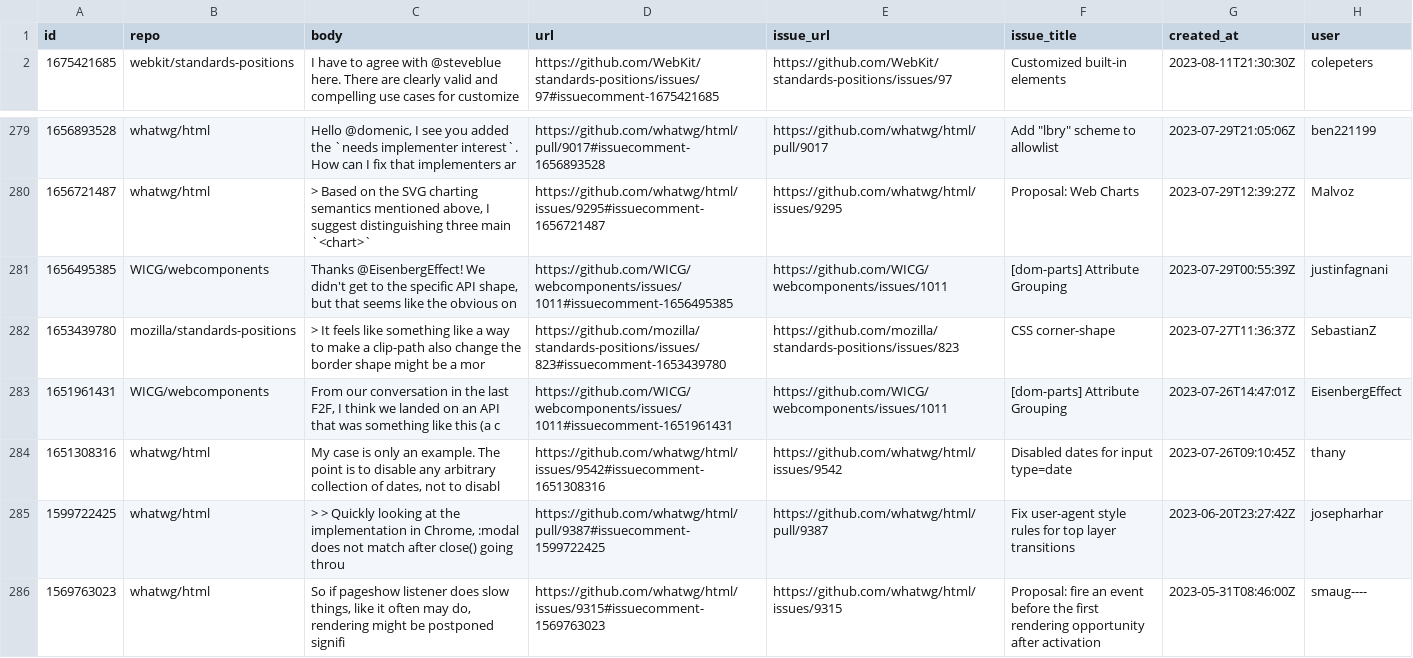
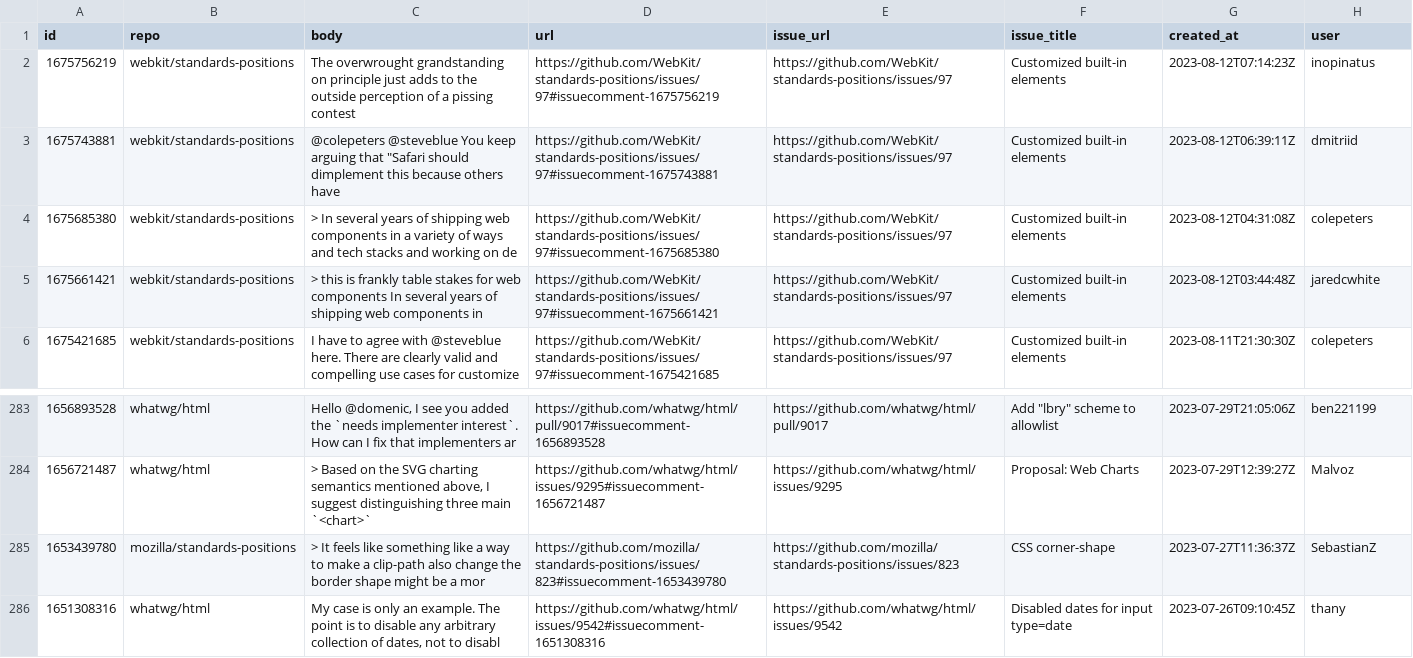
Before and after one commit to bgrins/compat-utils, a CSV file: output/all-comments.csv, drawn as a sheet; only a part is shown, gaps mark what is left out; the shorter side is filled out with more unchanged rows.

```diff
--- a/output/all-comments.csv
+++ b/output/all-comments.csv
@@ -1,2 +1,6 @@
 id,repo,body,url,issue_url,issue_title,created_at,user
+1675756219,webkit/standards-positions,"The overwrought grandstanding on principle just adds to the outside perception of a pissing contest ",https://github.com/WebKit/standards-positions/issues/97#issuecomment-1675756219,https://github.com/WebKit/standards-positions/issues/97,Customized built-in elements,2023-08-12T07:14:23Z,inopinatus
+1675743881,webkit/standards-positions,"@colepeters @steveblue   You keep arguing that ""Safari should dimplement this because others have ",https://github.com/WebKit/standards-positions/issues/97#issuecomment-1675743881,https://github.com/WebKit/standards-positions/issues/97,Customized built-in elements,2023-08-12T06:39:11Z,dmitriid
+1675685380,webkit/standards-positions,> In several years of shipping web components in a variety of ways and tech stacks and working on de,https://github.com/WebKit/standards-positions/issues/97#issuecomment-1675685380,https://github.com/WebKit/standards-positions/issues/97,Customized built-in elements,2023-08-12T04:31:08Z,colepeters
+1675661421,webkit/standards-positions,"> this is frankly table stakes for web components  In several years of shipping web components in ",https://github.com/WebKit/standards-positions/issues/97#issuecomment-1675661421,https://github.com/WebKit/standards-positions/issues/97,Customized built-in elements,2023-08-12T03:44:48Z,jaredcwhite
 1675421685,webkit/standards-positions,I have to agree with @steveblue here. There are clearly valid and compelling use cases for customize,https://github.com/WebKit/standards-positions/issues/97#issuecomment-1675421685,https://github.com/WebKit/standards-positions/issues/97,Customized built-in elements,2023-08-11T21:30:30Z,colepeters
@@ -282,5 +286,3 @@ id,repo,body,url,issue_url,issue_title,created_at,user
 1656721487,whatwg/html,"> Based on the SVG charting semantics mentioned above, I suggest distinguishing three main `<chart>`",https://github.com/whatwg/html/issues/9295#issuecomment-1656721487,https://github.com/whatwg/html/issues/9295,Proposal: Web Charts,2023-07-29T12:39:27Z,Malvoz
-1656495385,WICG/webcomponents,"Thanks @EisenbergEffect! We didn't get to the specific API shape, but that seems like the obvious on",https://github.com/WICG/webcomponents/issues/1011#issuecomment-1656495385,https://github.com/WICG/webcomponents/issues/1011,[dom-parts] Attribute Grouping,2023-07-29T00:55:39Z,justinfagnani
 1653439780,mozilla/standards-positions,> It feels like something like a way to make a clip-path also change the border shape might be a mor,https://github.com/mozilla/standards-positions/issues/823#issuecomment-1653439780,https://github.com/mozilla/standards-positions/issues/823,CSS corner-shape,2023-07-27T11:36:37Z,SebastianZ
-1651961431,WICG/webcomponents,"From our conversation in the last F2F, I think we landed on an API that was something like this (a c",https://github.com/WICG/webcomponents/issues/1011#issuecomment-1651961431,https://github.com/WICG/webcomponents/issues/1011,[dom-parts] Attribute Grouping,2023-07-26T14:47:01Z,EisenbergEffect
 1651308316,whatwg/html,"My case is only an example. The point is to disable any arbitrary collection of dates, not to disabl",https://github.com/whatwg/html/issues/9542#issuecomment-1651308316,https://github.com/whatwg/html/issues/9542,Disabled dates for input type=date,2023-07-26T09:10:45Z,thany
```
Also changed, not shown: output/webkit-standards-positions.csv, 1 other file.
